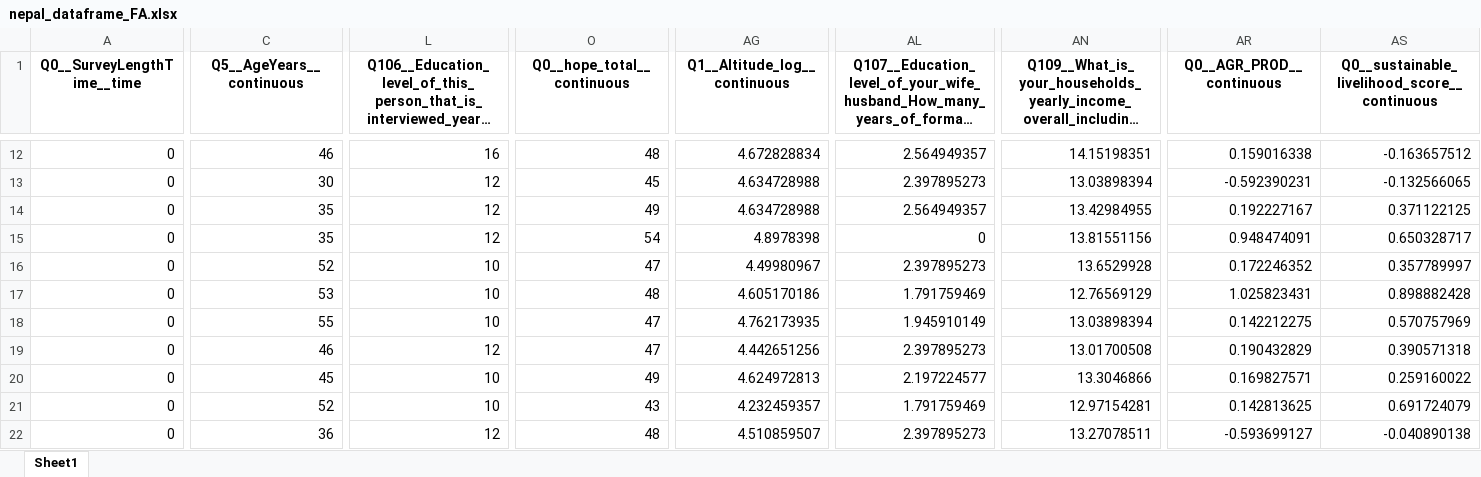
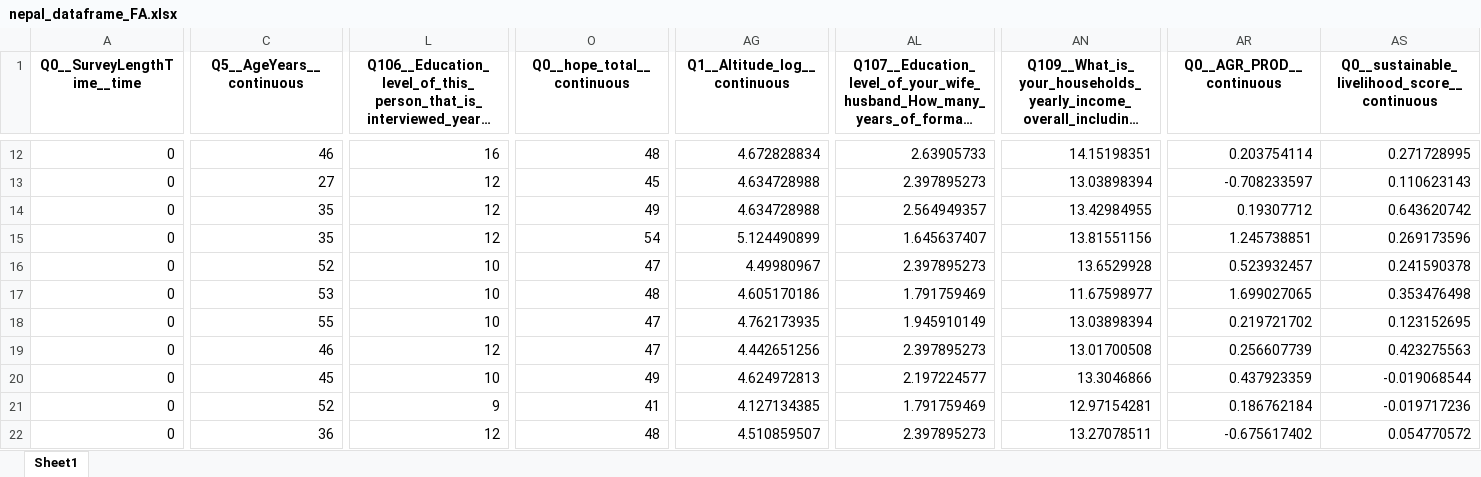
Before and after one commit to thenarrowgate/smallholder-productivity-analysis, an Excel workbook: nepal_dataframe_FA.xlsx, sheet Sheet1, drawn as a sheet; only a part is shown, gaps mark what is left out; long unchanged cells end in …; values as stored, in another font and other column widths than the file's, no borders; the diff covers the shown part only; the diff names each change by its address in the sheet, - before the commit and + after, or states it on an @@ line.

```diff
--- a/nepal_dataframe_FA.xlsx (sheet Sheet1)
+++ b/nepal_dataframe_FA.xlsx (sheet Sheet1)
-AL12: 2.564949357
+AL12: 2.63905733
-AR12 (Q0__AGR_PROD__continuous): 0.159016338
+AR12 (Q0__AGR_PROD__continuous): 0.203754114
-AS12: -0.163657512
+AS12: 0.271728995
-C13 (Q5__AgeYears__continuous): 30
+C13 (Q5__AgeYears__continuous): 27
-AR13 (Q0__AGR_PROD__continuous): -0.592390231
+AR13 (Q0__AGR_PROD__continuous): -0.708233597
-AS13: -0.132566065
+AS13: 0.110623143
-AR14 (Q0__AGR_PROD__continuous): 0.192227167
+AR14 (Q0__AGR_PROD__continuous): 0.19307712
-AS14: 0.371122125
+AS14: 0.643620742
-AG15 (Q1__Altitude_log__continuous): 4.8978398
+AG15 (Q1__Altitude_log__continuous): 5.124490899
-AL15: 0
+AL15: 1.645637407
-AR15 (Q0__AGR_PROD__continuous): 0.948474091
+AR15 (Q0__AGR_PROD__continuous): 1.245738851
-AS15: 0.650328717
+AS15: 0.269173596
-AR16 (Q0__AGR_PROD__continuous): 0.172246352
+AR16 (Q0__AGR_PROD__continuous): 0.523932457
-AS16: 0.357789997
+AS16: 0.241590378
-AN17: 12.76569129
+AN17: 11.67598977
-AR17 (Q0__AGR_PROD__continuous): 1.025823431
+AR17 (Q0__AGR_PROD__continuous): 1.699027065
-AS17: 0.898882428
+AS17: 0.353476498
-AR18 (Q0__AGR_PROD__continuous): 0.142212275
+AR18 (Q0__AGR_PROD__continuous): 0.219721702
-AS18: 0.570757969
+AS18: 0.123152695
-AR19 (Q0__AGR_PROD__continuous): 0.190432829
+AR19 (Q0__AGR_PROD__continuous): 0.256607739
-AS19: 0.390571318
+AS19: 0.423275563
-AR20 (Q0__AGR_PROD__continuous): 0.169827571
+AR20 (Q0__AGR_PROD__continuous): 0.437923359
-AS20: 0.259160022
+AS20: -0.019068544
-L21: 10
+L21: 9
-O21 (Q0__hope_total__continuous): 43
+O21 (Q0__hope_total__continuous): 41
-AG21 (Q1__Altitude_log__continuous): 4.232459357
+AG21 (Q1__Altitude_log__continuous): 4.127134385
-AR21 (Q0__AGR_PROD__continuous): 0.142813625
+AR21 (Q0__AGR_PROD__continuous): 0.186762184
-AS21: 0.691724079
+AS21: -0.019717236
-AR22 (Q0__AGR_PROD__continuous): -0.593699127
+AR22 (Q0__AGR_PROD__continuous): -0.675617402
-AS22: -0.040890138
+AS22: 0.054770572
```
Also changed, not shown: 808 edited cells elsewhere in this sheet, senegal_dataframe_FA.xlsx, 1 other file.
